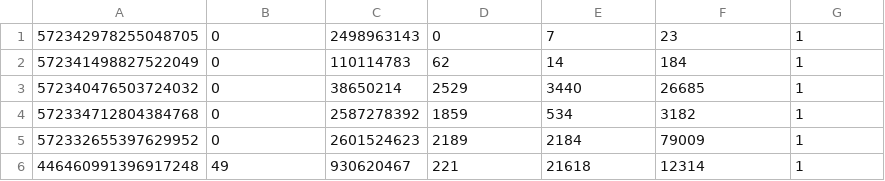
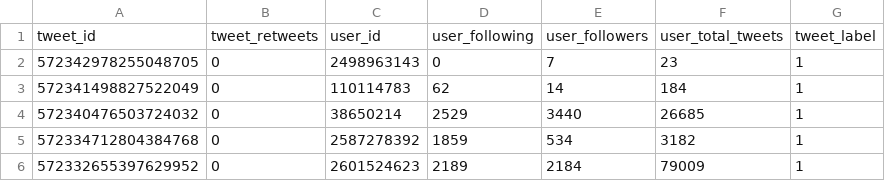
Before and after one commit to panagiotisl/hate-speech-detection-using-user-attributes, a CSV file: dataset/tweet_user_data.csv, drawn as a sheet; only a part is shown; the shorter side is filled out with more unchanged rows; the diff names each change by its address in the sheet, - before the commit and + after, or states it on an @@ line.

```diff
--- a/dataset/tweet_user_data.csv
+++ b/dataset/tweet_user_data.csv
+row 1: tweet_id | tweet_retweets | user_id | user_following | user_followers | user_total_tweets | tweet_label
```
Also changed, not shown: 3 other files.
